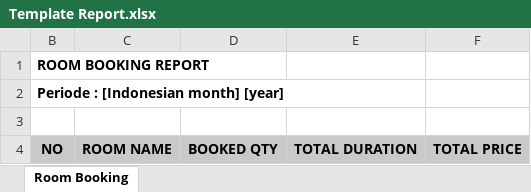
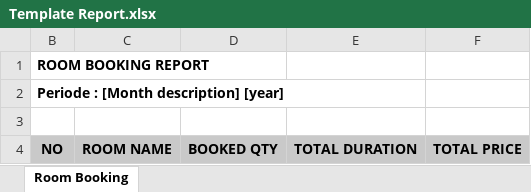
Before and after one commit to ianmasketir/InterviewSwapro, an Excel workbook: PORECT.API/Template/Template Report.xlsx, sheet Room Booking, drawn as a sheet; values as stored, in another font and other column widths than the file's, no borders; the diff names each change by its address in the sheet, - before the commit and + after, or states it on an @@ line.

```diff
--- a/PORECT.API/Template/Template Report.xlsx (sheet Room Booking)
+++ b/PORECT.API/Template/Template Report.xlsx (sheet Room Booking)
-B2: Periode : [Indonesian month] [year]
+B2: Periode : [Month description] [year]
```
Also changed, not shown: PORECT.API/Template/Template Upload Booking.xlsx, 13 other files.
